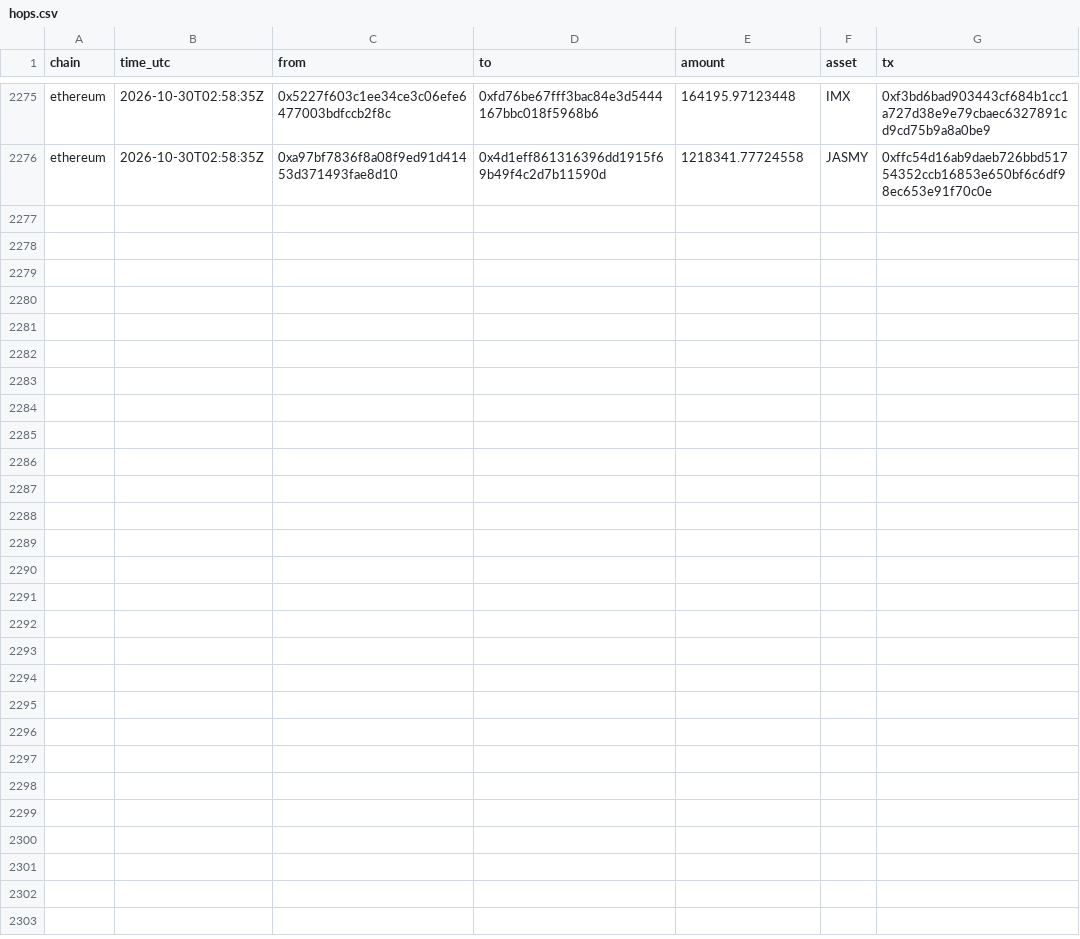
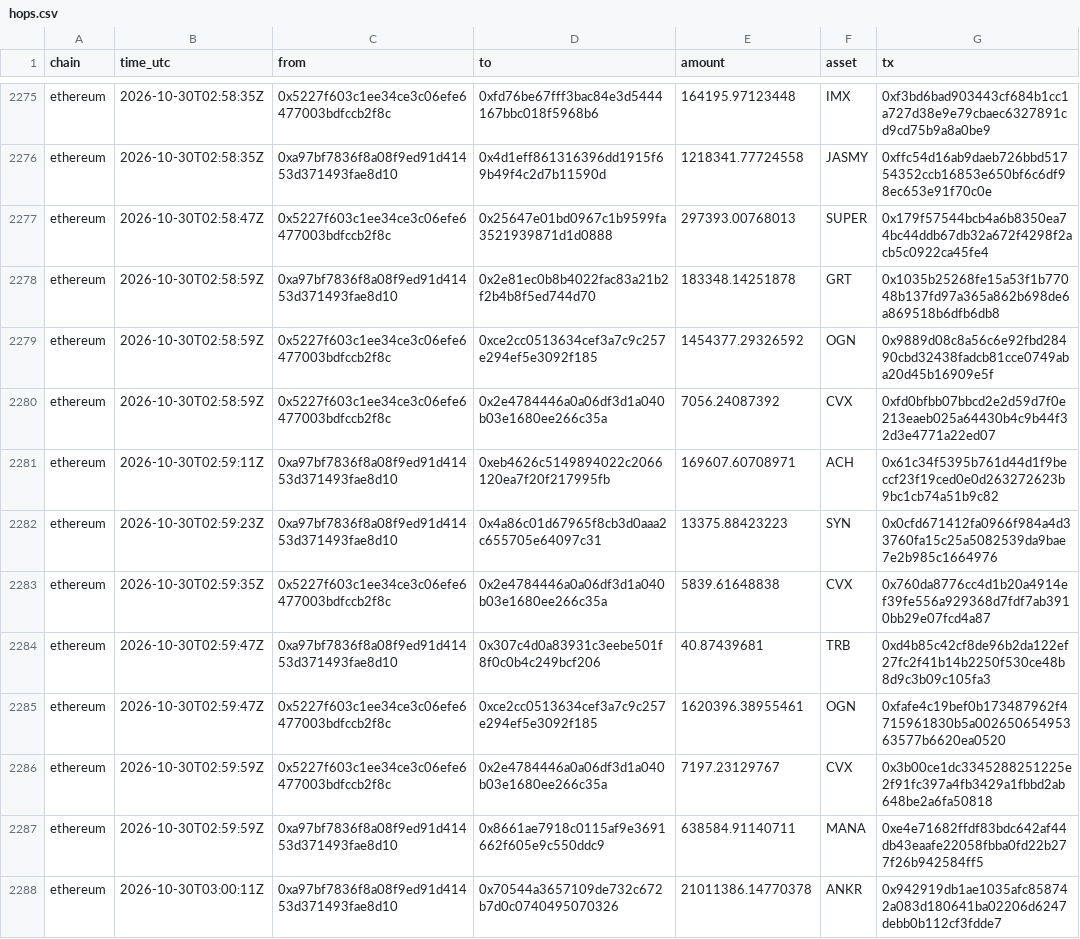
Before and after one commit to Philgr8/binance-drain-map, a CSV file: hops.csv, drawn as a sheet; only a part is shown, gaps mark what is left out; the diff covers the shown part only; the diff names each change by its address in the sheet, - before the commit and + after, or states it on an @@ line.

```diff
--- a/hops.csv
+++ b/hops.csv
+row 2277: ethereum | 2026-10-30T02:58:47Z | 0x5227f603c1ee34ce3c06efe6477003bdfccb2f8c | 0x25647e01bd0967c1b9599fa3521939871d1d0888 | 297393.00768013 | SUPER | 0x179f57544bcb4a6b8350ea74bc44ddb67db32a672f4298f2acb5c0922ca45fe4
+row 2278: ethereum | 2026-10-30T02:58:59Z | 0xa97bf7836f8a08f9ed91d41453d371493fae8d10 | 0x2e81ec0b8b4022fac83a21b2f2b4b8f5ed744d70 | 183348.14251878 | GRT | 0x1035b25268fe15a53f1b77048b137fd97a365a862b698de6a869518b6dfb6db8
+row 2279: ethereum | 2026-10-30T02:58:59Z | 0x5227f603c1ee34ce3c06efe6477003bdfccb2f8c | 0xce2cc0513634cef3a7c9c257e294ef5e3092f185 | 1454377.29326592 | OGN | 0x9889d08c8a56c6e92fbd28490cbd32438fadcb81cce0749aba20d45b16909e5f
+row 2280: ethereum | 2026-10-30T02:58:59Z | 0x5227f603c1ee34ce3c06efe6477003bdfccb2f8c | 0x2e4784446a0a06df3d1a040b03e1680ee266c35a | 7056.24087392 | CVX | 0xfd0bfbb07bbcd2e2d59d7f0e213eaeb025a64430b4c9b44f32d3e4771a22ed07
+row 2281: ethereum | 2026-10-30T02:59:11Z | 0xa97bf7836f8a08f9ed91d41453d371493fae8d10 | 0xeb4626c5149894022c2066120ea7f20f217995fb | 169607.60708971 | ACH | 0x61c34f5395b761d44d1f9beccf23f19ced0e0d263272623b9bc1cb74a51b9c82
+row 2282: ethereum | 2026-10-30T02:59:23Z | 0xa97bf7836f8a08f9ed91d41453d371493fae8d10 | 0x4a86c01d67965f8cb3d0aaa2c655705e64097c31 | 13375.88423223 | SYN | 0x0cfd671412fa0966f984a4d33760fa15c25a5082539da9bae7e2b985c1664976
+row 2283: ethereum | 2026-10-30T02:59:35Z | 0x5227f603c1ee34ce3c06efe6477003bdfccb2f8c | 0x2e4784446a0a06df3d1a040b03e1680ee266c35a | 5839.61648838 | CVX | 0x760da8776cc4d1b20a4914ef39fe556a929368d7fdf7ab3910bb29e07fcd4a87
+row 2284: ethereum | 2026-10-30T02:59:47Z | 0xa97bf7836f8a08f9ed91d41453d371493fae8d10 | 0x307c4d0a83931c3eebe501f8f0c0b4c249bcf206 | 40.87439681 | TRB | 0xd4b85c42cf8de96b2da122ef27fc2f41b14b2250f530ce48b8d9c3b09c105fa3
+row 2285: ethereum | 2026-10-30T02:59:47Z | 0x5227f603c1ee34ce3c06efe6477003bdfccb2f8c | 0xce2cc0513634cef3a7c9c257e294ef5e3092f185 | 1620396.38955461 | OGN | 0xfafe4c19bef0b173487962f4715961830b5a00265065495363577b6620ea0520
+row 2286: ethereum | 2026-10-30T02:59:59Z | 0x5227f603c1ee34ce3c06efe6477003bdfccb2f8c | 0x2e4784446a0a06df3d1a040b03e1680ee266c35a | 7197.23129767 | CVX | 0x3b00ce1dc3345288251225e2f91fc397a4fb3429a1fbbd2ab648be2a6fa50818
+row 2287: ethereum | 2026-10-30T02:59:59Z | 0xa97bf7836f8a08f9ed91d41453d371493fae8d10 | 0x8661ae7918c0115af9e3691662f605e9c550ddc9 | 638584.91140711 | MANA | 0xe4e71682ffdf83bdc642af44db43eaafe22058fbba0fd22b277f26b942584ff5
+row 2288: ethereum | 2026-10-30T03:00:11Z | 0xa97bf7836f8a08f9ed91d41453d371493fae8d10 | 0x70544a3657109de732c672b7d0c0740495070326 | 21011386.14770378 | ANKR | 0x942919db1ae1035afc858742a083d180641ba02206d6247debb0b112cf3fdde7
```
Also changed, not shown: 12 added rows elsewhere in this file, 2 other files.
